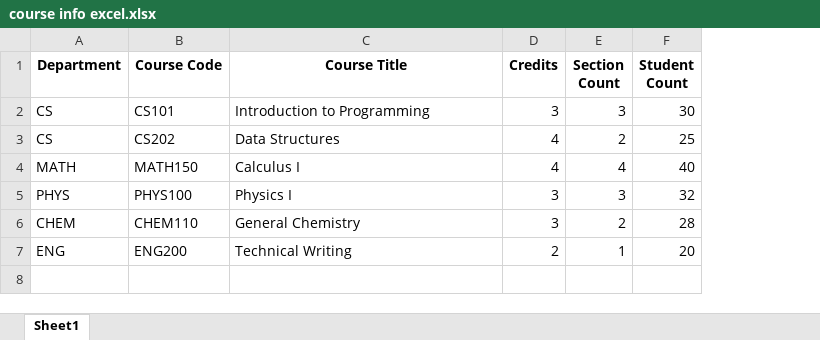
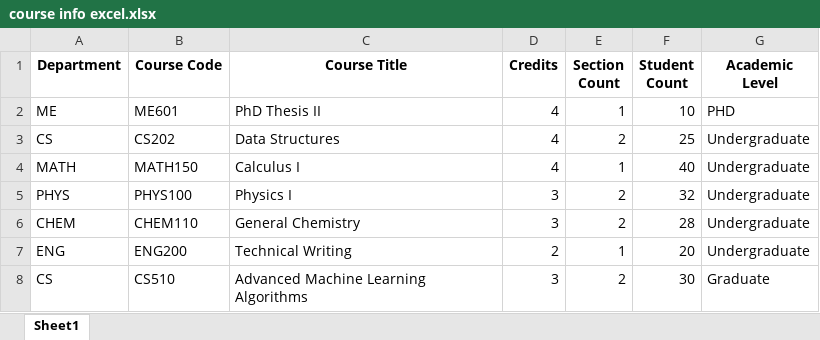
Before and after one commit to ErdemUgurlu/CS319-Project, an Excel workbook: course info excel.xlsx, sheet Sheet1, drawn as a sheet; values as stored, in another font and other column widths than the file's, no borders; removed rows and columns are numbered as before the commit, all else as after; the diff names each change by its address in the sheet, - before the commit and + after, or states it on an @@ line.

```diff
--- a/course info excel.xlsx (sheet Sheet1)
+++ b/course info excel.xlsx (sheet Sheet1)
+column G (Academic Level), rows 3-7: all Undergraduate
-row 2: CS | CS101 | Introduction to Programming | 3 | 3 | 30
+row 2: ME | ME601 | PhD Thesis II | 4 | 1 | 10 | PHD
-E4 (Section Count): 4
+E4 (Section Count): 1
-E5 (Section Count): 3
+E5 (Section Count): 2
+row 8: CS | CS510 | Advanced Machine Learning Algorithms | 3 | 2 | 30 | Graduate
```
Also changed, not shown: exam_student_list.xlsx, 34 other files.
